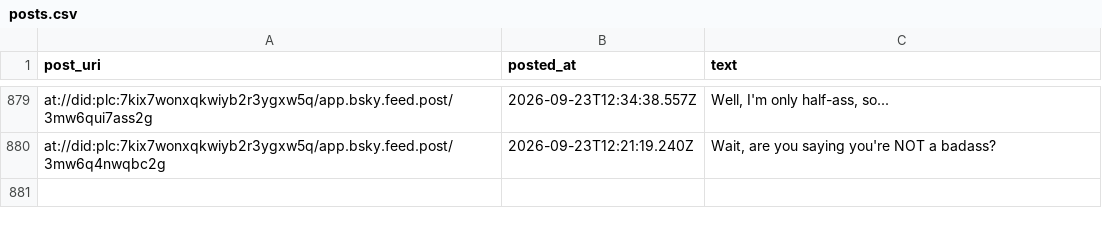
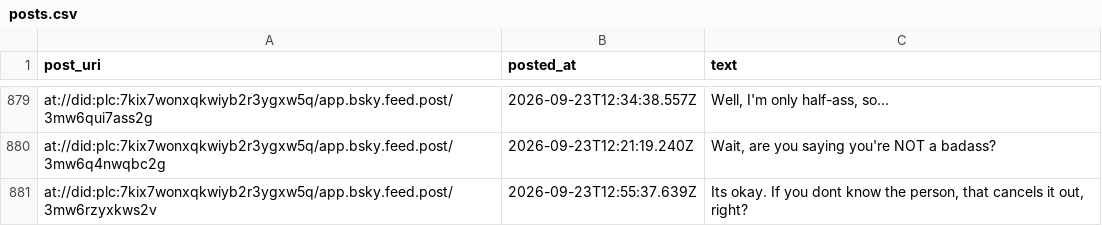
Before and after one commit to IcarusQD/bluesky-collector, a CSV file: data/posts.csv, drawn as a sheet; only a part is shown, gaps mark what is left out; the diff names each change by its address in the sheet, - before the commit and + after, or states it on an @@ line.

```diff
--- a/data/posts.csv
+++ b/data/posts.csv
+row 881: at://did:plc:7kix7wonxqkwiyb2r3ygxw5q/app.bsky.feed.post/3mw6rzyxkws2v | 2026-09-23T12:55:37.639Z | Its okay. If you dont know the person, that cancels it out, right?
```
Also changed, not shown: 1 other file.
